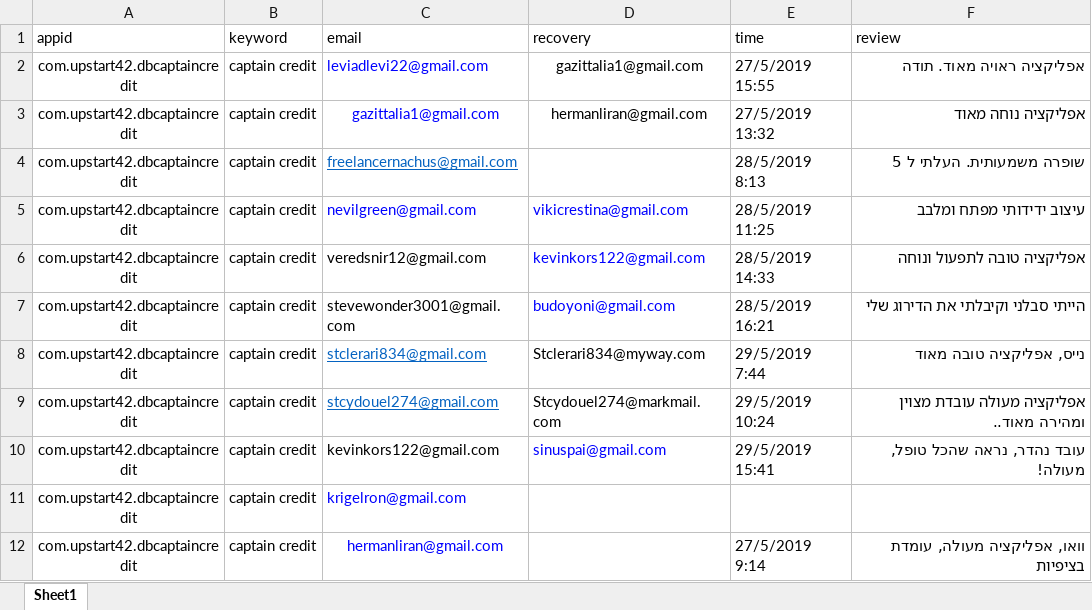
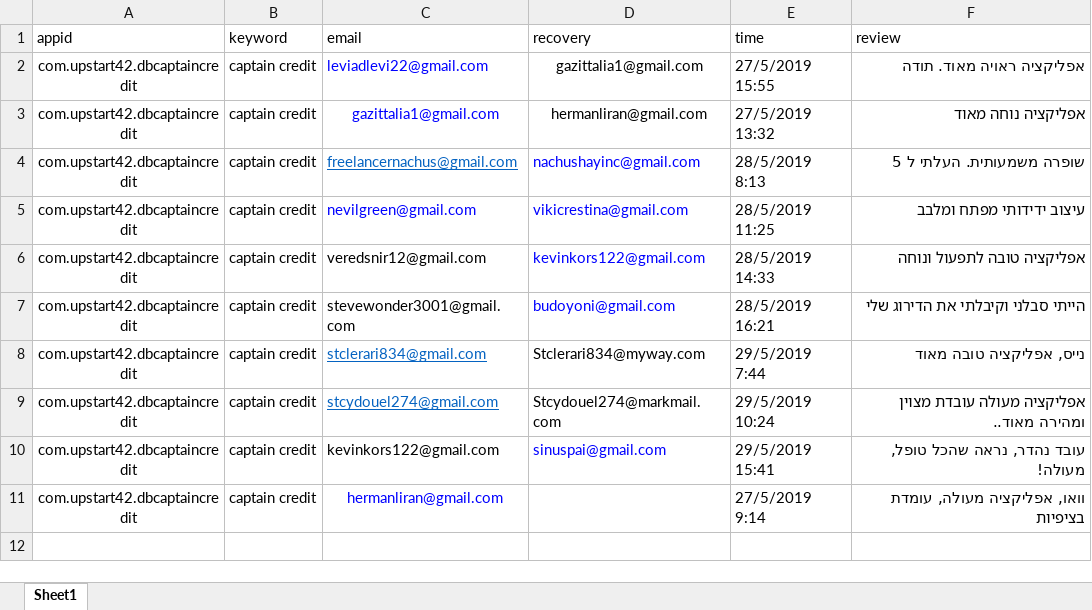
Before and after one commit to sugarderryfire/ReviewsProject, an Excel workbook: reviewdb.xlsx, sheet Sheet1, drawn as a sheet; values as stored, in another font and other column widths than the file's, no borders; the diff names each change by its address in the sheet, - before the commit and + after, or states it on an @@ line.

Commit message:
Add files via upload

```diff
--- a/reviewdb.xlsx (sheet Sheet1)
+++ b/reviewdb.xlsx (sheet Sheet1)
-D4 (recovery): (empty)
+D4 (recovery): nachushayinc@gmail.com
-row 11: com.upstart42.dbcaptaincredit | captain credit | krigelron@gmail.com
```
